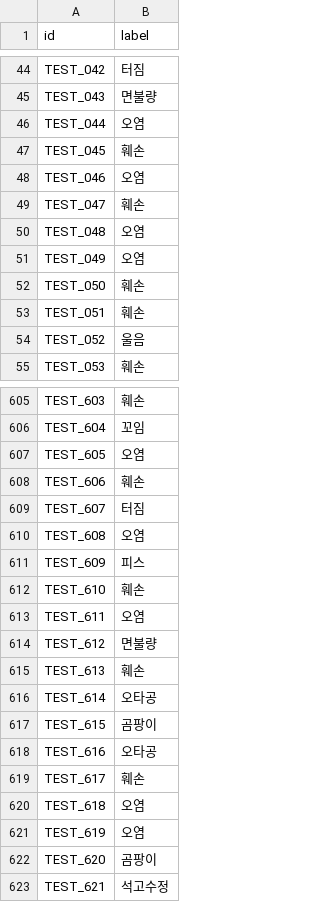
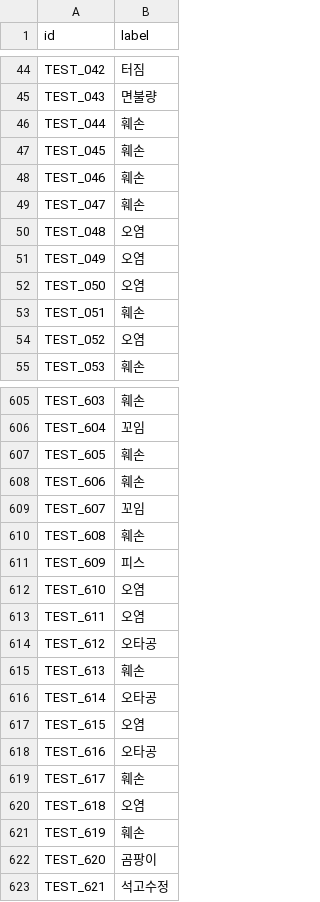
Before and after one commit to Haej990/defect_classification, a CSV file: baseline_submit.csv, drawn as a sheet; only a part is shown, gaps mark what is left out; the diff covers the shown part only.

```diff
--- a/baseline_submit.csv
+++ b/baseline_submit.csv
@@ -45,5 +45,5 @@ TEST_042,터짐
 TEST_043,면불량
-TEST_044,오염
+TEST_044,훼손
 TEST_045,훼손
-TEST_046,오염
+TEST_046,훼손
 TEST_047,훼손
@@ -51,5 +51,5 @@ TEST_048,오염
 TEST_049,오염
-TEST_050,훼손
+TEST_050,오염
 TEST_051,훼손
-TEST_052,울음
+TEST_052,오염
 TEST_053,훼손
@@ -606,13 +606,13 @@ TEST_603,훼손
 TEST_604,꼬임
-TEST_605,오염
+TEST_605,훼손
 TEST_606,훼손
-TEST_607,터짐
-TEST_608,오염
+TEST_607,꼬임
+TEST_608,훼손
 TEST_609,피스
-TEST_610,훼손
+TEST_610,오염
 TEST_611,오염
-TEST_612,면불량
+TEST_612,오타공
 TEST_613,훼손
 TEST_614,오타공
-TEST_615,곰팡이
+TEST_615,오염
 TEST_616,오타공
@@ -620,3 +620,3 @@ TEST_617,훼손
 TEST_618,오염
-TEST_619,오염
+TEST_619,훼손
 TEST_620,곰팡이
```
Also changed, not shown: 143 edited cells elsewhere in this file.
